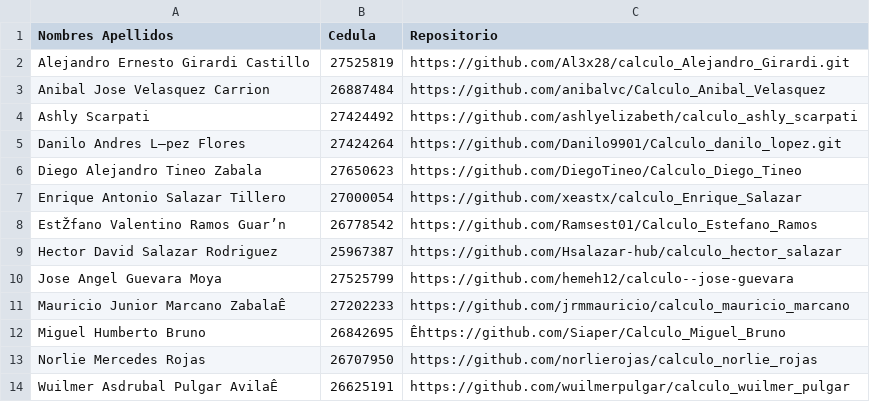
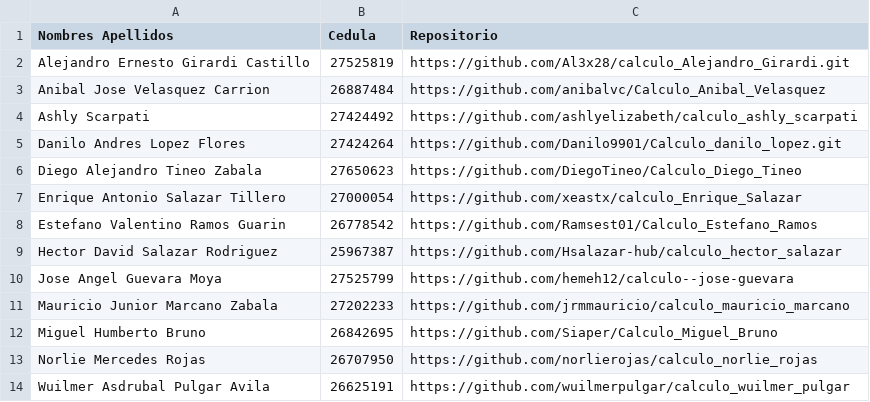
Before and after one commit to ejdecena/Calculo-Numerico, a CSV file: evaluaciones/participantes.csv, drawn as a sheet; the diff names each change by its address in the sheet, - before the commit and + after, or states it on an @@ line.

Commit message:
Lista de participantes.

```diff
--- a/evaluaciones/participantes.csv
+++ b/evaluaciones/participantes.csv
-A5 (Nombres Apellidos): Danilo Andres L—pez Flores
+A5 (Nombres Apellidos): Danilo Andres Lopez Flores
-A8 (Nombres Apellidos): EstŽfano Valentino Ramos Guar’n
+A8 (Nombres Apellidos): Estefano Valentino Ramos Guarin
-A11 (Nombres Apellidos): Mauricio Junior Marcano ZabalaÊ
+A11 (Nombres Apellidos): Mauricio Junior Marcano Zabala
-C12 (Repositorio): Êhttps://github.com/Siaper/Calculo_Miguel_Bruno
+C12 (Repositorio): https://github.com/Siaper/Calculo_Miguel_Bruno
-A14 (Nombres Apellidos): Wuilmer Asdrubal Pulgar AvilaÊ
+A14 (Nombres Apellidos): Wuilmer Asdrubal Pulgar Avila
```
